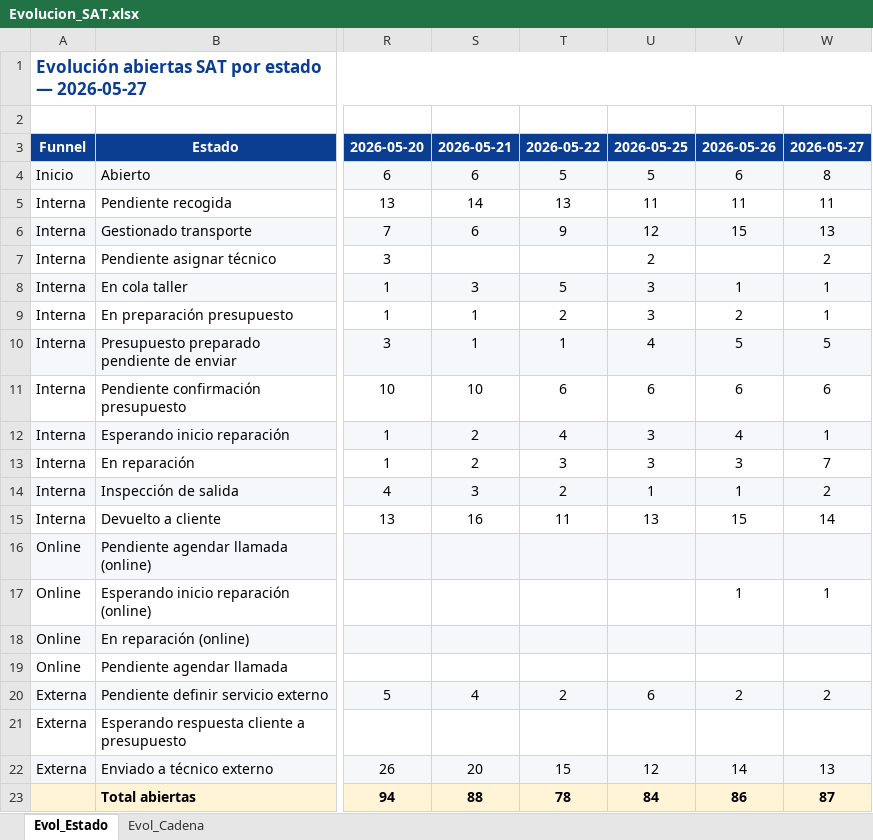
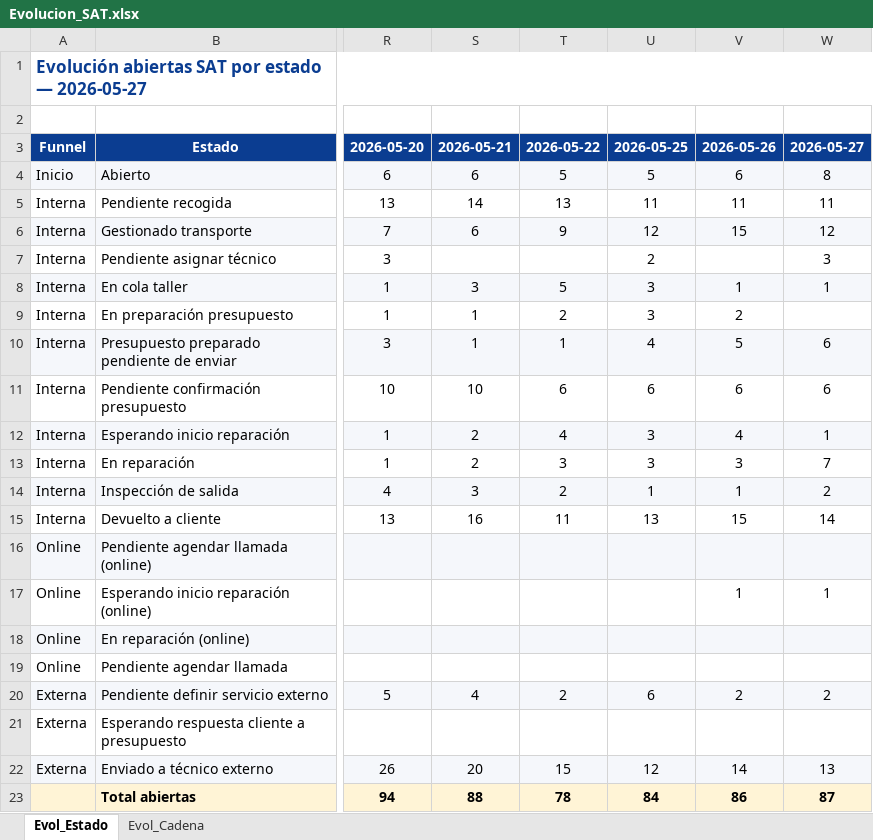
Before and after one commit to iortizfigueroa/leaseir-sat-dashboard, an Excel workbook: output/Evolucion_SAT.xlsx, sheet Evol_Estado, drawn as a sheet; only a part is shown, gaps mark what is left out; values as stored, in another font and other column widths than the file's, no borders; the diff names each change by its address in the sheet, - before the commit and + after, or states it on an @@ line.

```diff
--- a/output/Evolucion_SAT.xlsx (sheet Evol_Estado)
+++ b/output/Evolucion_SAT.xlsx (sheet Evol_Estado)
-W6: 13
+W6: 12
-W7: 2
+W7: 3
-W9: 1
+W9: (empty)
-W10: 5
+W10: 6
```
Also changed, not shown: 7 other files.
